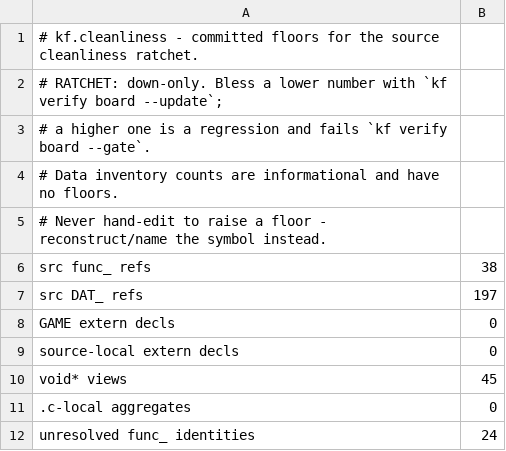
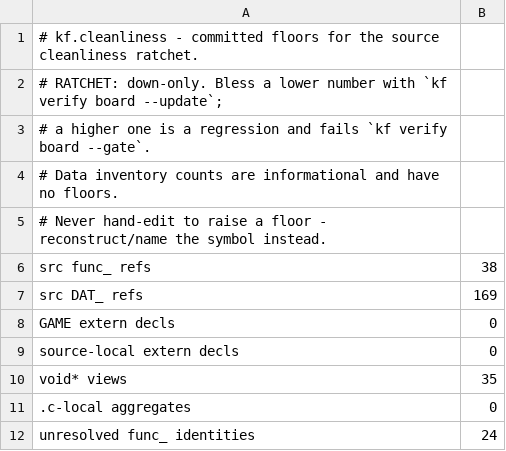
Before and after one commit to Voicedrew11/shadow-tower-decomp, a TSV file: config/cleanliness/cleanliness-baseline.tsv, drawn as a sheet.

```diff
--- a/config/cleanliness/cleanliness-baseline.tsv
+++ b/config/cleanliness/cleanliness-baseline.tsv
@@ -6,6 +6,6 @@
 src func_ refs	38
-src DAT_ refs	197
+src DAT_ refs	169
 GAME extern decls	0
 source-local extern decls	0
-void* views	45
+void* views	35
 .c-local aggregates	0
```
